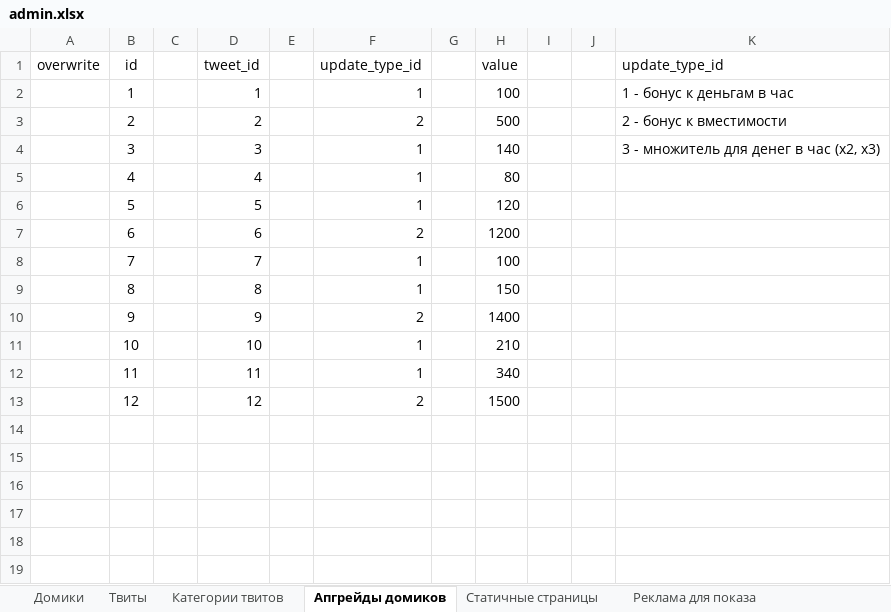
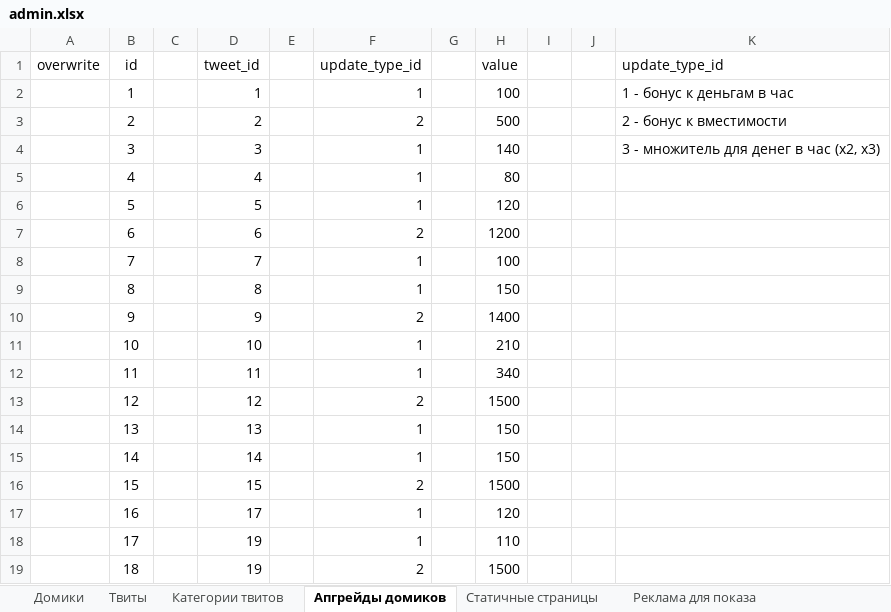
Before and after one commit to alexeev-dev/coincity, an Excel workbook: resources/admin/admin.xlsx, sheet Апгрейды домиков, drawn as a sheet; values as stored, in another font and other column widths than the file's, no borders; the diff names each change by its address in the sheet, - before the commit and + after, or states it on an @@ line.

```diff
--- a/resources/admin/admin.xlsx (sheet Апгрейды домиков)
+++ b/resources/admin/admin.xlsx (sheet Апгрейды домиков)
+row 14:  | 13 |  | 13 |  | 1 |  | 150
+row 15:  | 14 |  | 14 |  | 1 |  | 150
+row 16:  | 15 |  | 15 |  | 2 |  | 1500
+row 17:  | 16 |  | 17 |  | 1 |  | 120
+row 18:  | 17 |  | 19 |  | 1 |  | 110
+row 19:  | 18 |  | 19 |  | 2 |  | 1500
```
Also changed, not shown: sheet Твиты, sheet Категории твитов, 3 other files.
